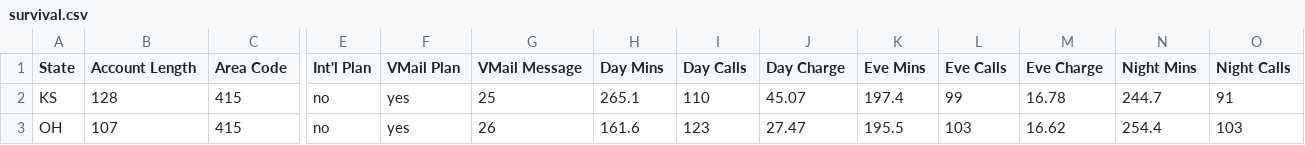
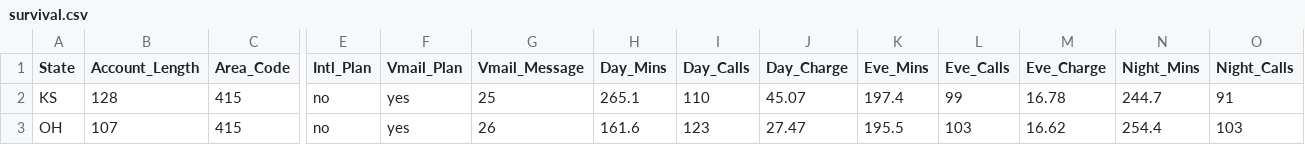
Before and after one commit to srepho/srepho.github.io, a CSV file: Survival/survival.csv, drawn as a sheet; only a part is shown, gaps mark what is left out; the diff covers the shown part only; the diff names each change by its address in the sheet, - before the commit and + after, or states it on an @@ line.

Commit message:
Survival and Twitter stuff

```diff
--- a/Survival/survival.csv
+++ b/Survival/survival.csv
-B1: Account Length
+B1: Account_Length
-C1: Area Code
+C1: Area_Code
-E1: Int'l Plan
+E1: Intl_Plan
-F1: VMail Plan
+F1: Vmail_Plan
-G1: VMail Message
+G1: Vmail_Message
-H1: Day Mins
+H1: Day_Mins
-I1: Day Calls
+I1: Day_Calls
-J1: Day Charge
+J1: Day_Charge
-K1: Eve Mins
+K1: Eve_Mins
-L1: Eve Calls
+L1: Eve_Calls
-M1: Eve Charge
+M1: Eve_Charge
-N1: Night Mins
+N1: Night_Mins
-O1: Night Calls
+O1: Night_Calls
```
Also changed, not shown: 5 edited cells elsewhere in this file, 4 other files.
